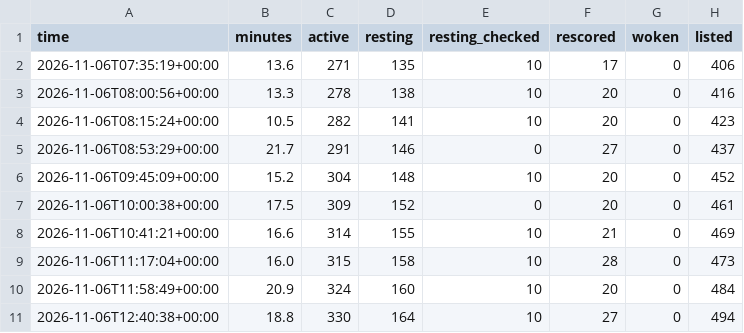
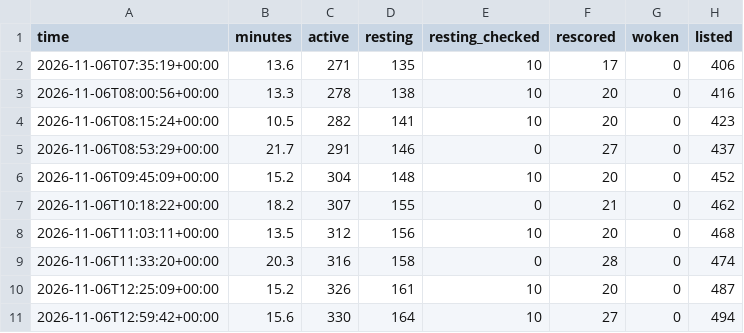
Before and after one commit to tradingzoo/token-watch, a CSV file: data/runs.csv, drawn as a sheet.

```diff
--- a/data/runs.csv
+++ b/data/runs.csv
@@ -6,6 +6,6 @@ time,minutes,active,resting,resting_checked,rescored,woken,listed
 2026-11-06T09:45:09+00:00,15.2,304,148,10,20,0,452
-2026-11-06T10:00:38+00:00,17.5,309,152,0,20,0,461
-2026-11-06T10:41:21+00:00,16.6,314,155,10,21,0,469
-2026-11-06T11:17:04+00:00,16.0,315,158,10,28,0,473
-2026-11-06T11:58:49+00:00,20.9,324,160,10,20,0,484
-2026-11-06T12:40:38+00:00,18.8,330,164,10,27,0,494
+2026-11-06T10:18:22+00:00,18.2,307,155,0,21,0,462
+2026-11-06T11:03:11+00:00,13.5,312,156,10,20,0,468
+2026-11-06T11:33:20+00:00,20.3,316,158,0,28,0,474
+2026-11-06T12:25:09+00:00,15.2,326,161,10,20,0,487
+2026-11-06T12:59:42+00:00,15.6,330,164,10,27,0,494
```
Also changed, not shown: 20 other files.
